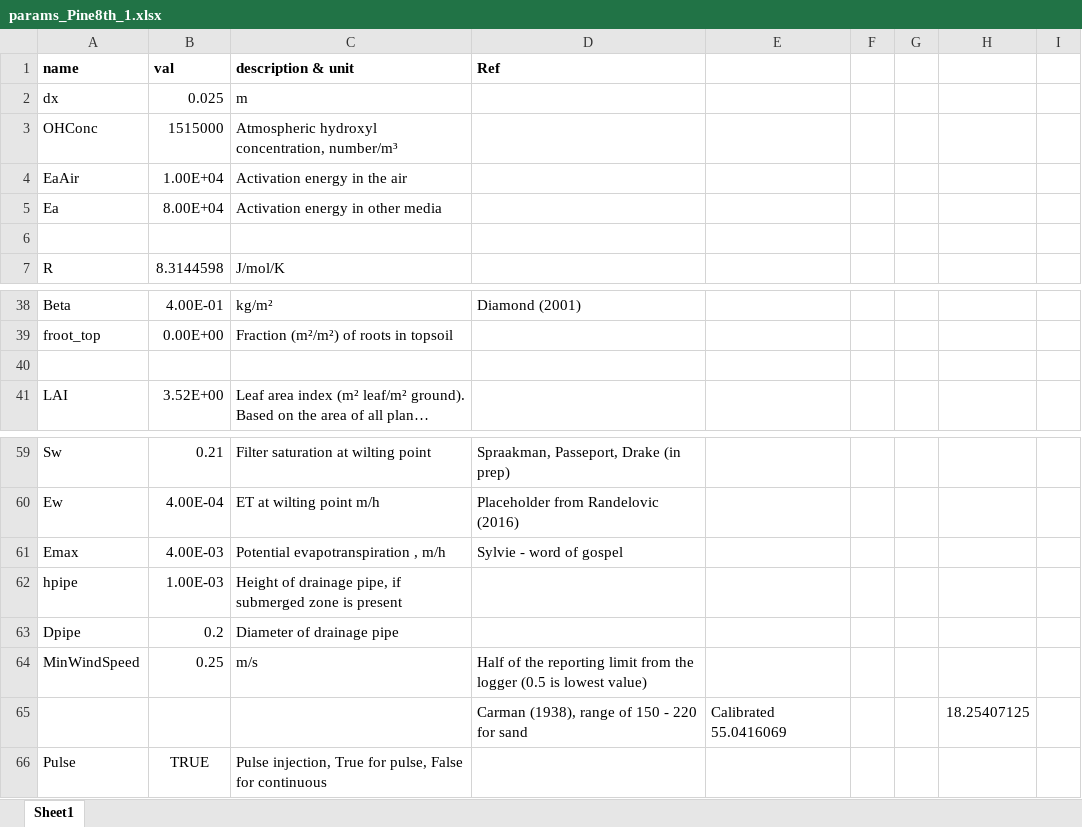
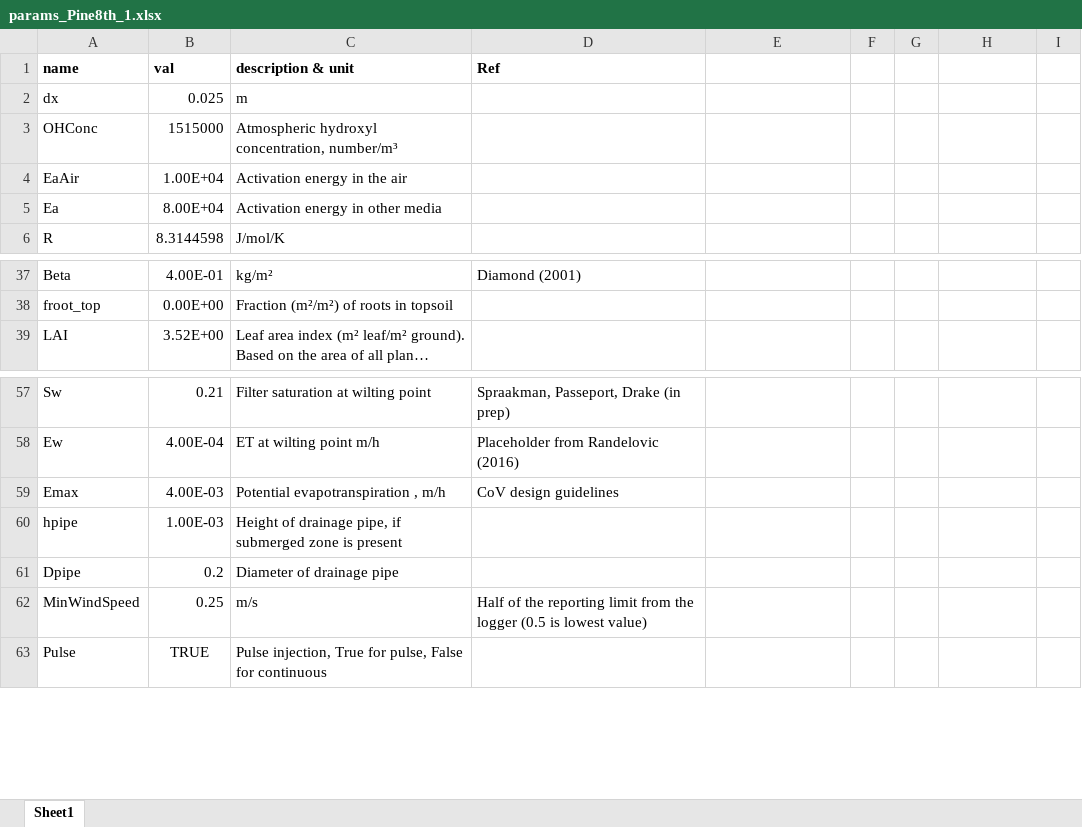
Before and after one commit to tfmrodge/SubsurfaceSinks, an Excel workbook: inputfiles/params_Pine8th_1.xlsx, sheet Sheet1, drawn as a sheet; only a part is shown, gaps mark what is left out; long unchanged cells end in …; values as stored, in another font and other column widths than the file's, no borders; removed rows and columns are numbered as before the commit, all else as after; the diff names each change by its address in the sheet, - before the commit and + after, or states it on an @@ line.

```diff
--- a/inputfiles/params_Pine8th_1.xlsx (sheet Sheet1)
+++ b/inputfiles/params_Pine8th_1.xlsx (sheet Sheet1)
-row 6: (empty)
-row 40: (empty)
-D59 (Ref): Sylvie - word of gospel
+D59 (Ref): CoV design guidelines
-row 65:  |  |  | Carman (1938), range of 150 - 220 for sand | Calibrated 55.0416069 |  |  | 18.25407125
```
Also changed, not shown: formulas that keep their value, Tracer_test_measurements.xlsx, 4 other files.
